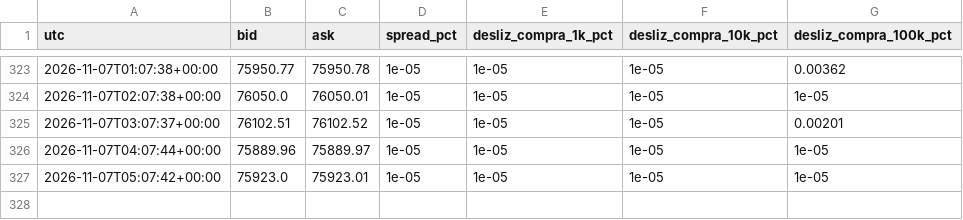
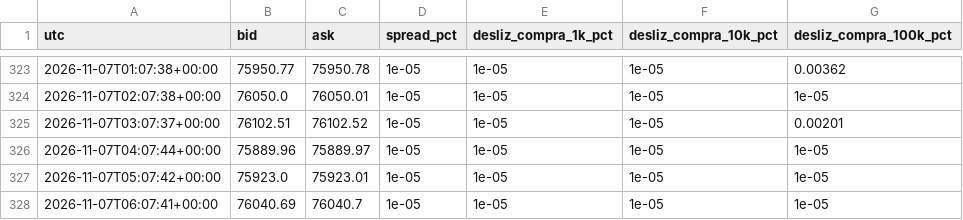
Before and after one commit to Kronnos2006/xauusd-ema-atr-bot, a CSV file: data/mercado/spread_btcusdt.csv, drawn as a sheet; only a part is shown, gaps mark what is left out; the diff names each change by its address in the sheet, - before the commit and + after, or states it on an @@ line.

Commit message:
Mercado: datos conciliados (guardia)

```diff
--- a/data/mercado/spread_btcusdt.csv
+++ b/data/mercado/spread_btcusdt.csv
+row 328: 2026-11-07T06:07:41+00:00 | 76040.69 | 76040.7 | 1e-05 | 1e-05 | 1e-05 | 1e-05
```
